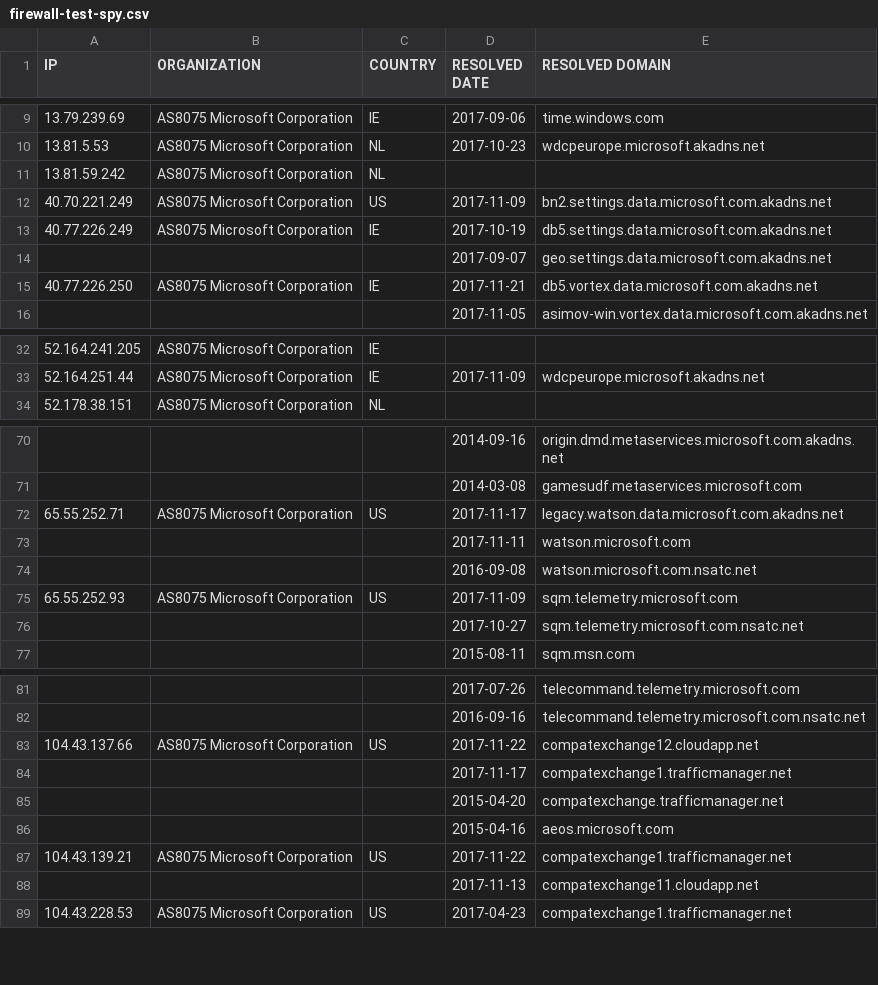
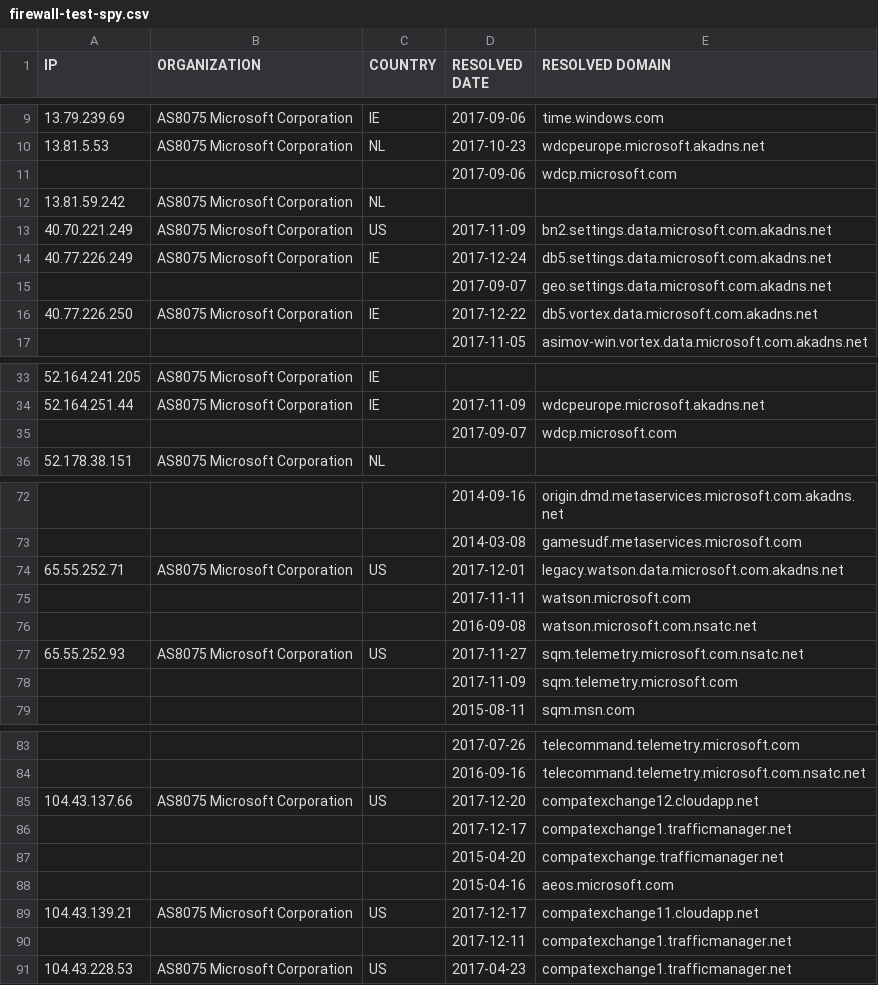
Before and after one commit to xxoolm/WindowsSpyBlocker, a CSV file: logs/win7/firewall-test-spy.csv, drawn as a sheet; only a part is shown, gaps mark what is left out; the diff covers the shown part only.

```diff
--- a/logs/win7/firewall-test-spy.csv
+++ b/logs/win7/firewall-test-spy.csv
@@ -10,7 +10,8 @@ IP,ORGANIZATION,COUNTRY,RESOLVED DATE,RESOLVED DOMAIN
 13.81.5.53,AS8075 Microsoft Corporation,NL,2017-10-23,wdcpeurope.microsoft.akadns.net
+,,,2017-09-06,wdcp.microsoft.com
 13.81.59.242,AS8075 Microsoft Corporation,NL,,
 40.70.221.249,AS8075 Microsoft Corporation,US,2017-11-09,bn2.settings.data.microsoft.com.akadns.net
-40.77.226.249,AS8075 Microsoft Corporation,IE,2017-10-19,db5.settings.data.microsoft.com.akadns.net
+40.77.226.249,AS8075 Microsoft Corporation,IE,2017-12-24,db5.settings.data.microsoft.com.akadns.net
 ,,,2017-09-07,geo.settings.data.microsoft.com.akadns.net
-40.77.226.250,AS8075 Microsoft Corporation,IE,2017-11-21,db5.vortex.data.microsoft.com.akadns.net
+40.77.226.250,AS8075 Microsoft Corporation,IE,2017-12-22,db5.vortex.data.microsoft.com.akadns.net
 ,,,2017-11-05,asimov-win.vortex.data.microsoft.com.akadns.net
@@ -33,2 +34,3 @@ IP,ORGANIZATION,COUNTRY,RESOLVED DATE,RESOLVED DOMAIN
 52.164.251.44,AS8075 Microsoft Corporation,IE,2017-11-09,wdcpeurope.microsoft.akadns.net
+,,,2017-09-07,wdcp.microsoft.com
 52.178.38.151,AS8075 Microsoft Corporation,NL,,
@@ -71,7 +73,7 @@ IP,ORGANIZATION,COUNTRY,RESOLVED DATE,RESOLVED DOMAIN
 ,,,2014-03-08,gamesudf.metaservices.microsoft.com
-65.55.252.71,AS8075 Microsoft Corporation,US,2017-11-17,legacy.watson.data.microsoft.com.akadns.net
+65.55.252.71,AS8075 Microsoft Corporation,US,2017-12-01,legacy.watson.data.microsoft.com.akadns.net
 ,,,2017-11-11,watson.microsoft.com
 ,,,2016-09-08,watson.microsoft.com.nsatc.net
-65.55.252.93,AS8075 Microsoft Corporation,US,2017-11-09,sqm.telemetry.microsoft.com
-,,,2017-10-27,sqm.telemetry.microsoft.com.nsatc.net
+65.55.252.93,AS8075 Microsoft Corporation,US,2017-11-27,sqm.telemetry.microsoft.com.nsatc.net
+,,,2017-11-09,sqm.telemetry.microsoft.com
 ,,,2015-08-11,sqm.msn.com
@@ -82,8 +84,8 @@ IP,ORGANIZATION,COUNTRY,RESOLVED DATE,RESOLVED DOMAIN
 ,,,2016-09-16,telecommand.telemetry.microsoft.com.nsatc.net
-104.43.137.66,AS8075 Microsoft Corporation,US,2017-11-22,compatexchange12.cloudapp.net
-,,,2017-11-17,compatexchange1.trafficmanager.net
+104.43.137.66,AS8075 Microsoft Corporation,US,2017-12-20,compatexchange12.cloudapp.net
+,,,2017-12-17,compatexchange1.trafficmanager.net
 ,,,2015-04-20,compatexchange.trafficmanager.net
 ,,,2015-04-16,aeos.microsoft.com
-104.43.139.21,AS8075 Microsoft Corporation,US,2017-11-22,compatexchange1.trafficmanager.net
-,,,2017-11-13,compatexchange11.cloudapp.net
+104.43.139.21,AS8075 Microsoft Corporation,US,2017-12-17,compatexchange11.cloudapp.net
+,,,2017-12-11,compatexchange1.trafficmanager.net
 104.43.228.53,AS8075 Microsoft Corporation,US,2017-04-23,compatexchange1.trafficmanager.net
```
Also changed, not shown: 4 edited cells elsewhere in this file, logs/win7/firewall-test-extra.csv, logs/win7/firewall-test-update.csv, 12 other files.
